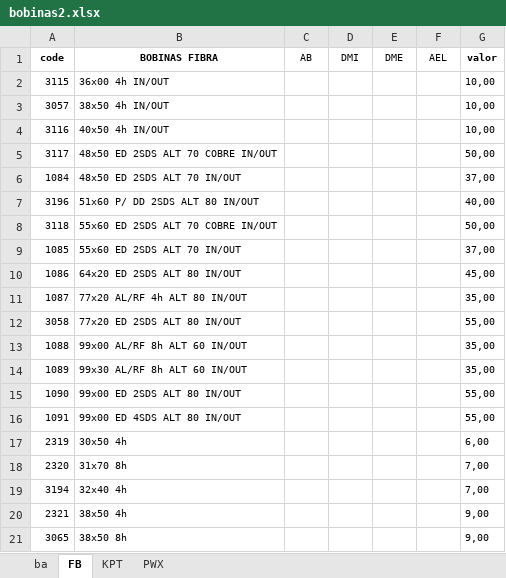
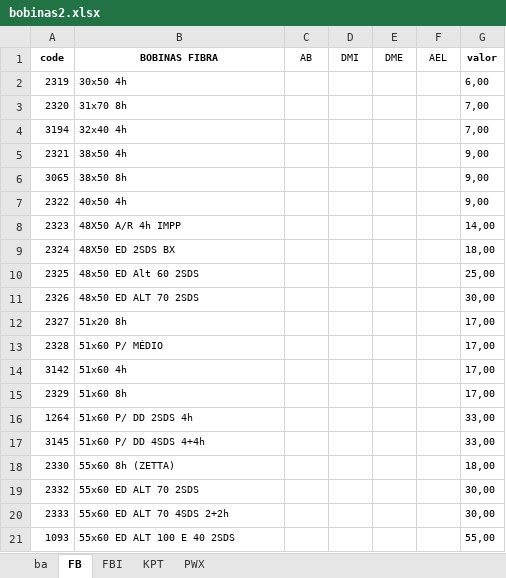
Before and after one commit to DevSamus/falante, an Excel workbook: bdl/bobinas2.xlsx, sheet FB, drawn as a sheet; only a part is shown; the shorter side is filled out with more unchanged rows; values as stored, in another font and other column widths than the file's, no borders; the diff names each change by its address in the sheet, - before the commit and + after, or states it on an @@ line.

```diff
--- a/bdl/bobinas2.xlsx (sheet FB)
+++ b/bdl/bobinas2.xlsx (sheet FB)
+sheet tab: FBI
-row 2: 3115 | 36x00 4h IN/OUT |  |  |  |  | 10,00
-row 3: 3057 | 38x50 4h IN/OUT |  |  |  |  | 10,00
-row 4: 3116 | 40x50 4h IN/OUT |  |  |  |  | 10,00
-row 5: 3117 | 48x50 ED 2SDS ALT 70 COBRE IN/OUT |  |  |  |  | 50,00
-row 6: 1084 | 48x50 ED 2SDS ALT 70 IN/OUT |  |  |  |  | 37,00
-row 7: 3196 | 51x60 P/ DD 2SDS ALT 80 IN/OUT |  |  |  |  | 40,00
-row 8: 3118 | 55x60 ED 2SDS ALT 70 COBRE IN/OUT |  |  |  |  | 50,00
-row 9: 1085 | 55x60 ED 2SDS ALT 70 IN/OUT |  |  |  |  | 37,00
-row 10: 1086 | 64x20 ED 2SDS ALT 80 IN/OUT |  |  |  |  | 45,00
-row 11: 1087 | 77x20 AL/RF 4h ALT 80 IN/OUT |  |  |  |  | 35,00
-row 12: 3058 | 77x20 ED 2SDS ALT 80 IN/OUT |  |  |  |  | 55,00
-row 13: 1088 | 99x00 AL/RF 8h ALT 60 IN/OUT |  |  |  |  | 35,00
-row 14: 1089 | 99x30 AL/RF 8h ALT 60 IN/OUT |  |  |  |  | 35,00
-row 15: 1090 | 99x00 ED 2SDS ALT 80 IN/OUT |  |  |  |  | 55,00
-row 16: 1091 | 99x00 ED 4SDS ALT 80 IN/OUT |  |  |  |  | 55,00
```
Also changed, not shown: sheet ba, sheet KPT, 3 other files.
